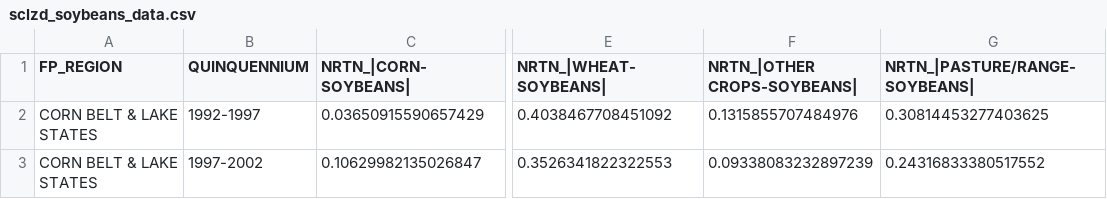
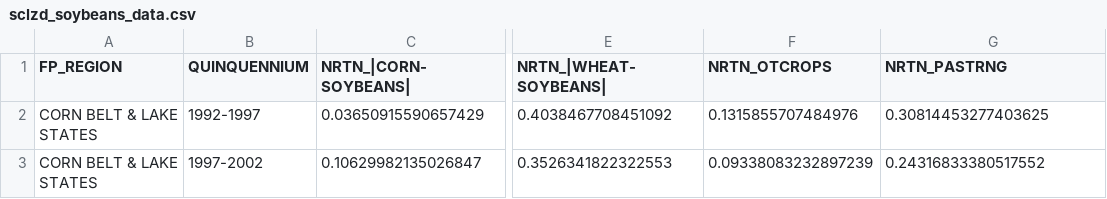
Before and after one commit to muwizayeon/PyZADR, a CSV file: sclzd_soybeans_data.csv, drawn as a sheet; only a part is shown, gaps mark what is left out; the diff names each change by its address in the sheet, - before the commit and + after, or states it on an @@ line.

```diff
--- a/sclzd_soybeans_data.csv
+++ b/sclzd_soybeans_data.csv
-F1: NRTN_|OTHER CROPS-SOYBEANS|
+F1: NRTN_OTCROPS
-G1: NRTN_|PASTURE/RANGE-SOYBEANS|
+G1: NRTN_PASTRNG
```
Also changed, not shown: raw_data.csv, sclzd_forest_data.csv, 7 other files.
